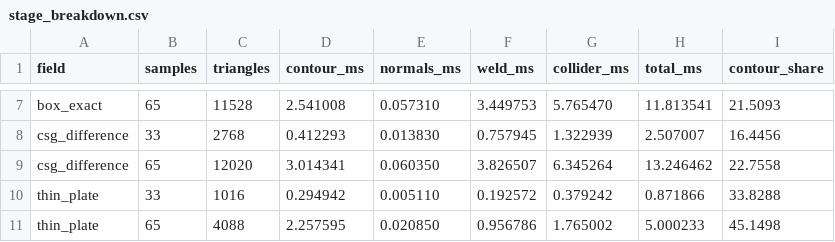
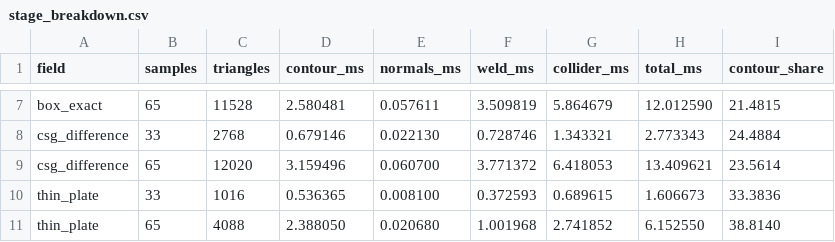
Before and after one commit to Ladvien/isomesh, a CSV file: docs/measurements/stage_breakdown.csv, drawn as a sheet; only a part is shown, gaps mark what is left out; the diff covers the shown part only; the diff names each change by its address in the sheet, - before the commit and + after, or states it on an @@ line.

```diff
--- a/docs/measurements/stage_breakdown.csv
+++ b/docs/measurements/stage_breakdown.csv
-D7 (contour_ms): 2.541008
+D7 (contour_ms): 2.580481
-E7 (normals_ms): 0.057310
+E7 (normals_ms): 0.057611
-F7 (weld_ms): 3.449753
+F7 (weld_ms): 3.509819
-G7 (collider_ms): 5.765470
+G7 (collider_ms): 5.864679
-H7 (total_ms): 11.813541
+H7 (total_ms): 12.012590
-I7 (contour_share): 21.5093
+I7 (contour_share): 21.4815
-D8 (contour_ms): 0.412293
+D8 (contour_ms): 0.679146
-E8 (normals_ms): 0.013830
+E8 (normals_ms): 0.022130
-F8 (weld_ms): 0.757945
+F8 (weld_ms): 0.728746
-G8 (collider_ms): 1.322939
+G8 (collider_ms): 1.343321
-H8 (total_ms): 2.507007
+H8 (total_ms): 2.773343
-I8 (contour_share): 16.4456
+I8 (contour_share): 24.4884
-D9 (contour_ms): 3.014341
+D9 (contour_ms): 3.159496
-E9 (normals_ms): 0.060350
+E9 (normals_ms): 0.060700
-F9 (weld_ms): 3.826507
+F9 (weld_ms): 3.771372
-G9 (collider_ms): 6.345264
+G9 (collider_ms): 6.418053
-H9 (total_ms): 13.246462
+H9 (total_ms): 13.409621
-I9 (contour_share): 22.7558
+I9 (contour_share): 23.5614
-D10 (contour_ms): 0.294942
+D10 (contour_ms): 0.536365
-E10 (normals_ms): 0.005110
+E10 (normals_ms): 0.008100
-F10 (weld_ms): 0.192572
+F10 (weld_ms): 0.372593
-G10 (collider_ms): 0.379242
+G10 (collider_ms): 0.689615
-H10 (total_ms): 0.871866
+H10 (total_ms): 1.606673
-I10 (contour_share): 33.8288
+I10 (contour_share): 33.3836
-D11 (contour_ms): 2.257595
+D11 (contour_ms): 2.388050
-E11 (normals_ms): 0.020850
+E11 (normals_ms): 0.020680
-F11 (weld_ms): 0.956786
+F11 (weld_ms): 1.001968
-G11 (collider_ms): 1.765002
+G11 (collider_ms): 2.741852
-H11 (total_ms): 5.000233
+H11 (total_ms): 6.152550
-I11 (contour_share): 45.1498
+I11 (contour_share): 38.8140
```
Also changed, not shown: 66 edited cells elsewhere in this file, 2 other files.
